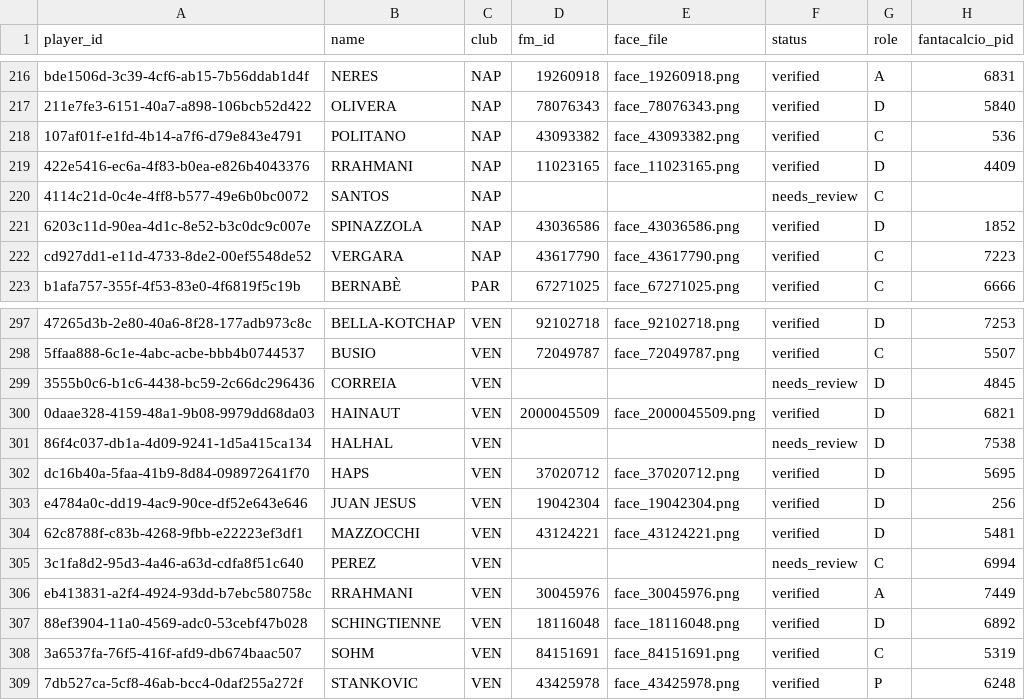
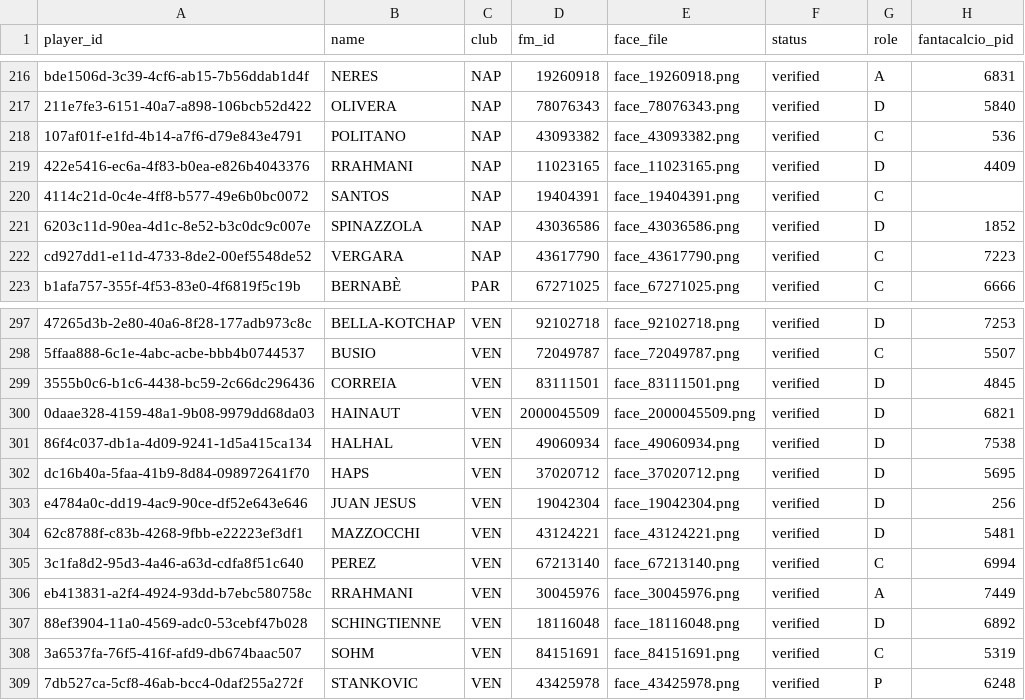
Before and after one commit to fabzanda-gif/fantamanager, a CSV file: data/player-faces/mapping_all_fantamanager.csv, drawn as a sheet; only a part is shown, gaps mark what is left out; the diff names each change by its address in the sheet, - before the commit and + after, or states it on an @@ line.

Commit message:
Verify Venezia and Napoli mappings from Sortitoutsi

```diff
--- a/data/player-faces/mapping_all_fantamanager.csv
+++ b/data/player-faces/mapping_all_fantamanager.csv
-D220 (fm_id): (empty)
+D220 (fm_id): 19404391
-E220 (face_file): (empty)
+E220 (face_file): face_19404391.png
-F220 (status): needs_review
+F220 (status): verified
-D299 (fm_id): (empty)
+D299 (fm_id): 83111501
-E299 (face_file): (empty)
+E299 (face_file): face_83111501.png
-F299 (status): needs_review
+F299 (status): verified
-D301 (fm_id): (empty)
+D301 (fm_id): 49060934
-E301 (face_file): (empty)
+E301 (face_file): face_49060934.png
-F301 (status): needs_review
+F301 (status): verified
-D305 (fm_id): (empty)
+D305 (fm_id): 67213140
-E305 (face_file): (empty)
+E305 (face_file): face_67213140.png
-F305 (status): needs_review
+F305 (status): verified
```
